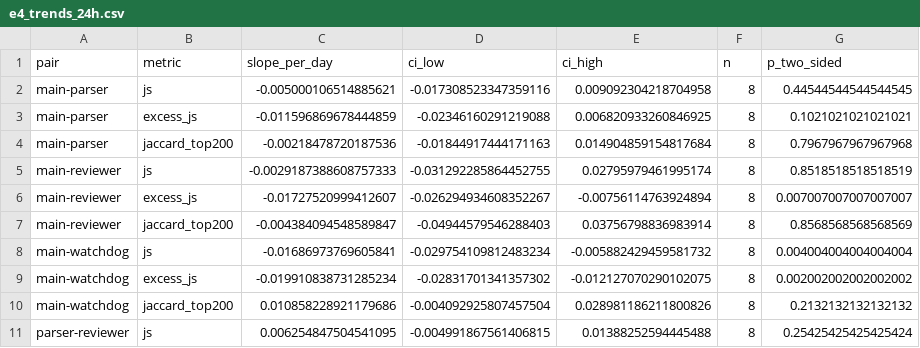
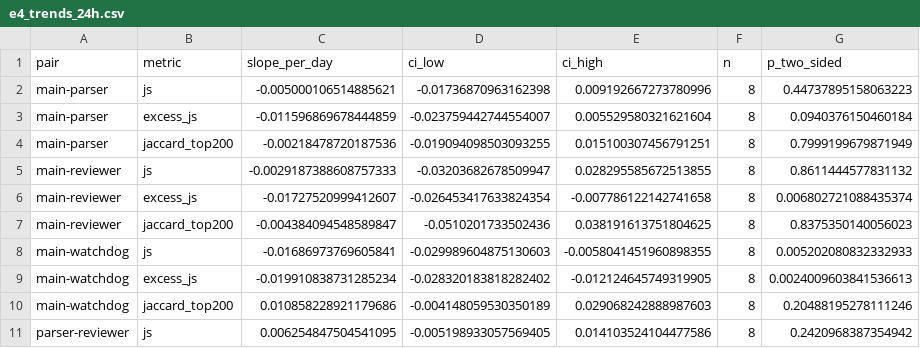
Before and after one commit to HBZHSN/agent-language-emergence, a CSV file: data/aggregates/e4_trends_24h.csv, drawn as a sheet; only a part is shown; the diff covers the shown part only.

```diff
--- a/data/aggregates/e4_trends_24h.csv
+++ b/data/aggregates/e4_trends_24h.csv
@@ -1,11 +1,11 @@
 pair,metric,slope_per_day,ci_low,ci_high,n,p_two_sided
-main-parser,js,-0.005000106514885621,-0.017308523347359116,0.009092304218704958,8,0.44544544544544545
-main-parser,excess_js,-0.011596869678444859,-0.02346160291219088,0.006820933260846925,8,0.1021021021021021
-main-parser,jaccard_top200,-0.00218478720187536,-0.01844917444171163,0.014904859154817684,8,0.7967967967967968
-main-reviewer,js,-0.0029187388608757333,-0.031292285864452755,0.02795979461995174,8,0.8518518518518519
-main-reviewer,excess_js,-0.01727520999412607,-0.026294934608352267,-0.00756114763924894,8,0.007007007007007007
-main-reviewer,jaccard_top200,-0.004384094548589847,-0.04944579546288403,0.03756798836983914,8,0.8568568568568569
-main-watchdog,js,-0.01686973769605841,-0.029754109812483234,-0.005882429459581732,8,0.004004004004004004
-main-watchdog,excess_js,-0.019910838731285234,-0.02831701341357302,-0.012127070290102075,8,0.002002002002002002
-main-watchdog,jaccard_top200,0.010858228921179686,-0.004092925807457504,0.028981186211800826,8,0.2132132132132132
-parser-reviewer,js,0.006254847504541095,-0.004991867561406815,0.01388252594445488,8,0.25425425425425424
+main-parser,js,-0.005000106514885621,-0.01736870963162398,0.009192667273780996,8,0.44737895158063223
+main-parser,excess_js,-0.011596869678444859,-0.023759442744554007,0.005529580321621604,8,0.0940376150460184
+main-parser,jaccard_top200,-0.00218478720187536,-0.019094098503093255,0.015100307456791251,8,0.7999199679871949
+main-reviewer,js,-0.0029187388608757333,-0.03203682678509947,0.028295585672513855,8,0.8611444577831132
+main-reviewer,excess_js,-0.01727520999412607,-0.026453417633824354,-0.007786122142741658,8,0.006802721088435374
+main-reviewer,jaccard_top200,-0.004384094548589847,-0.0510201733502436,0.038191613751804625,8,0.8375350140056023
+main-watchdog,js,-0.01686973769605841,-0.029989604875130603,-0.0058041451960898355,8,0.005202080832332933
+main-watchdog,excess_js,-0.019910838731285234,-0.028320183818282402,-0.012124645749319905,8,0.0024009603841536613
+main-watchdog,jaccard_top200,0.010858228921179686,-0.004148059530350189,0.029068242888987603,8,0.20488195278111246
+parser-reviewer,js,0.006254847504541095,-0.005198933057569405,0.014103524104477586,8,0.2420968387354942
```
Also changed, not shown: 24 edited cells elsewhere in this file, data/aggregates/e10_robustness.csv, data/aggregates/e2_term_stats.csv, 36 other files.
